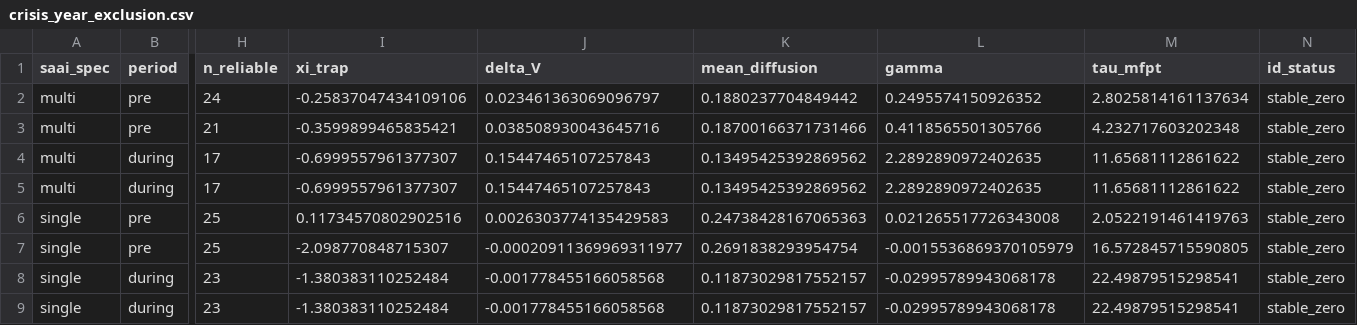
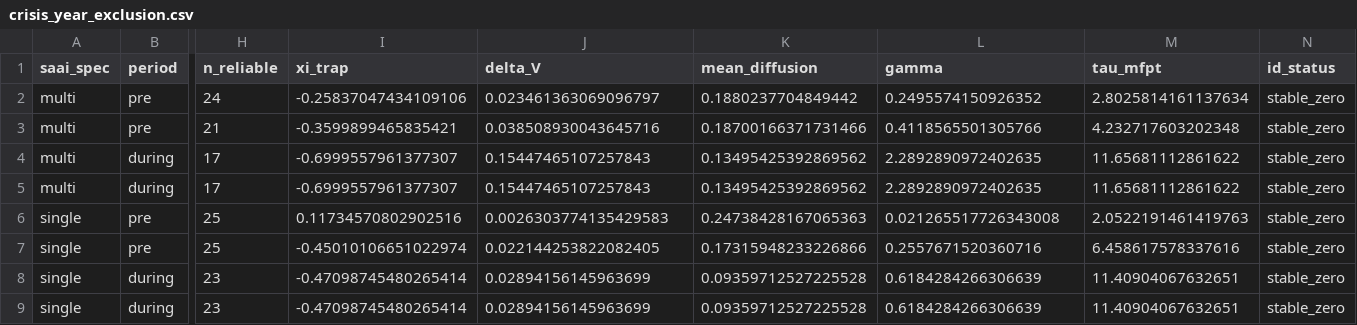
Before and after one commit to juksentang/county-scaling-dynamics, a CSV file: results/tables/crisis_year_exclusion.csv, drawn as a sheet; only a part is shown, gaps mark what is left out; the diff names each change by its address in the sheet, - before the commit and + after, or states it on an @@ line.

```diff
--- a/results/tables/crisis_year_exclusion.csv
+++ b/results/tables/crisis_year_exclusion.csv
-I7 (xi_trap): -2.098770848715307
+I7 (xi_trap): -0.45010106651022974
-J7 (delta_V): -0.00020911369969311977
+J7 (delta_V): 0.022144253822082405
-K7 (mean_diffusion): 0.2691838293954754
+K7 (mean_diffusion): 0.17315948233226866
-L7 (gamma): -0.0015536869370105979
+L7 (gamma): 0.2557671520360716
-M7 (tau_mfpt): 16.572845715590805
+M7 (tau_mfpt): 6.458617578337616
-I8:I9 (xi_trap): -1.380383110252484
+I8:I9 (xi_trap): -0.47098745480265414
-J8:J9 (delta_V): -0.001778455166058568
+J8:J9 (delta_V): 0.02894156145963699
-K8:K9 (mean_diffusion): 0.11873029817552157
+K8:K9 (mean_diffusion): 0.09359712527225528
-L8:L9 (gamma): -0.02995789943068178
+L8:L9 (gamma): 0.6184284266306639
-M8:M9 (tau_mfpt): 22.49879515298541
+M8:M9 (tau_mfpt): 11.40904067632651
```
Also changed, not shown: results/tables/regional_km.csv, 24 other files.
